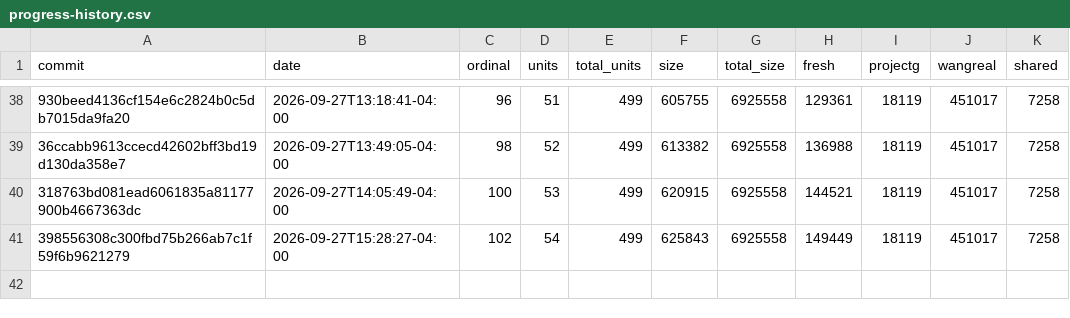
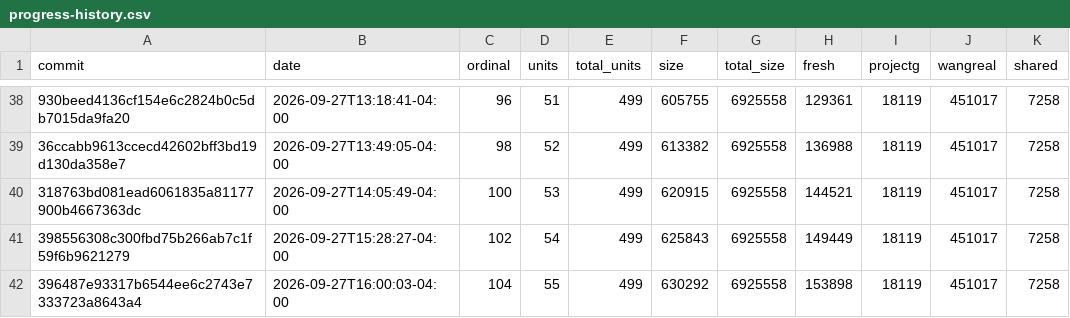
Before and after one commit to luismk/rebang, a CSV file: docs/progress-history.csv, drawn as a sheet; only a part is shown, gaps mark what is left out; the diff names each change by its address in the sheet, - before the commit and + after, or states it on an @@ line.

```diff
--- a/docs/progress-history.csv
+++ b/docs/progress-history.csv
+row 42: 396487e93317b6544ee6c2743e7333723a8643a4 | 2026-09-27T16:00:03-04:00 | 104 | 55 | 499 | 630292 | 6925558 | 153898 | 18119 | 451017 | 7258
```
Also changed, not shown: 2 other files.
